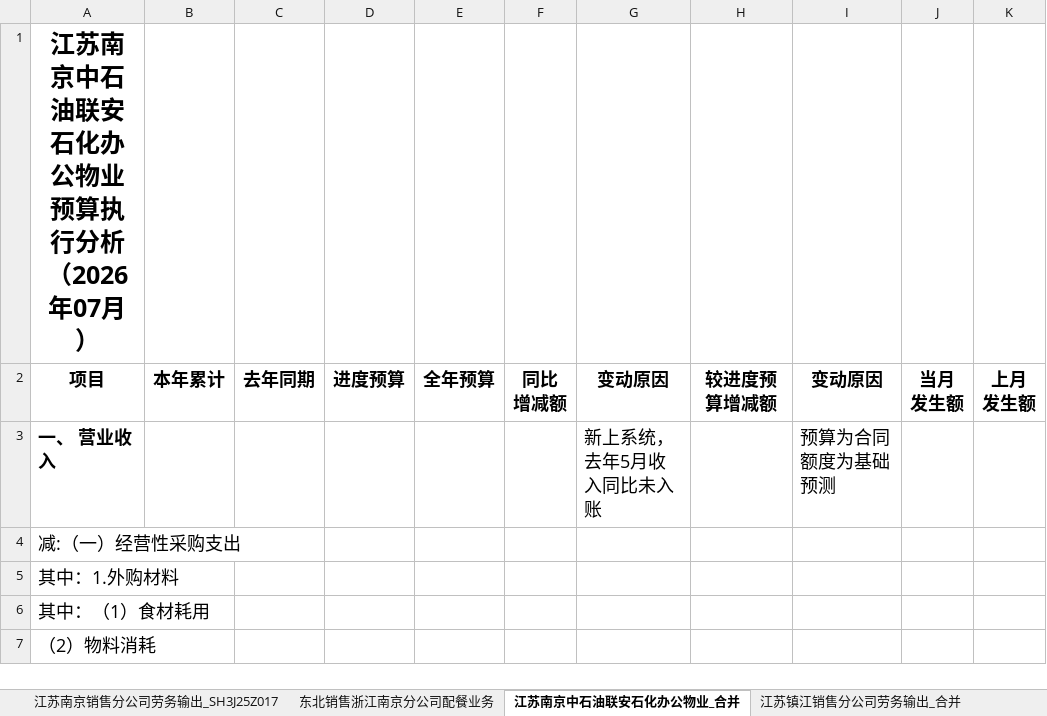
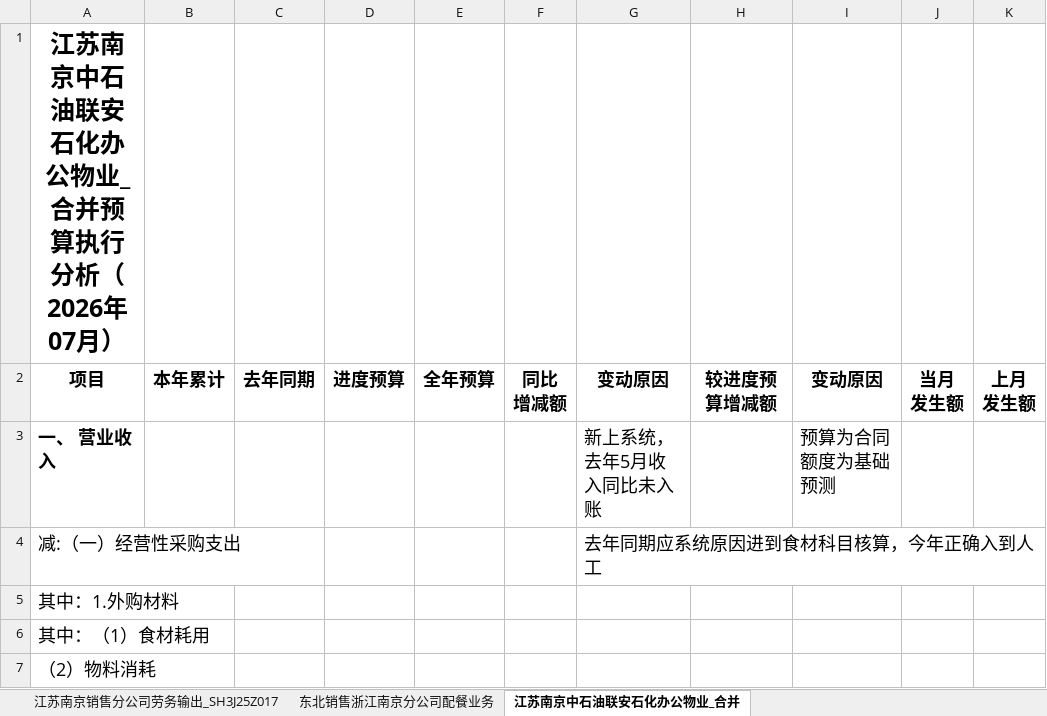
Before and after one commit to Vincent0296/BI-dashboard, an Excel workbook: public/管理口径原因分析默认模版/南京项目部.xlsx, sheet 江苏南京中石油联安石化办公物业_合并, drawn as a sheet; only a part is shown; values as stored, in another font and other column widths than the file's, no borders; the diff names each change by its address in the sheet, - before the commit and + after, or states it on an @@ line.

```diff
--- a/public/管理口径原因分析默认模版/南京项目部.xlsx (sheet 江苏南京中石油联安石化办公物业_合并)
+++ b/public/管理口径原因分析默认模版/南京项目部.xlsx (sheet 江苏南京中石油联安石化办公物业_合并)
-A1: 江苏南京中石油联安石化办公物业预算执行分析（2026年07月）
+A1: 江苏南京中石油联安石化办公物业_合并预算执行分析（2026年07月）
-G4: (empty)
+G4: 去年同期应系统原因进到食材科目核算，今年正确入到人工
```
Also changed, not shown: sheet 合计, sheet 目录, other sheet tabs, formulas that keep their value, public/管理口径原因分析默认模版/上海物业项目部.xlsx, public/管理口径原因分析默认模版/上海酒店项目部.xlsx, 4 other files.
